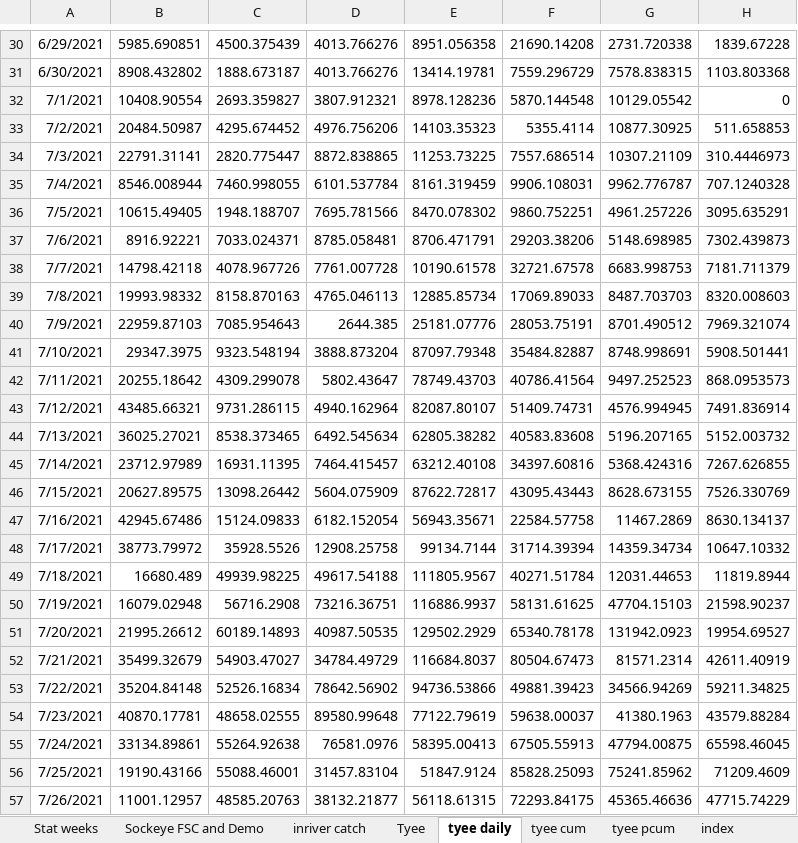
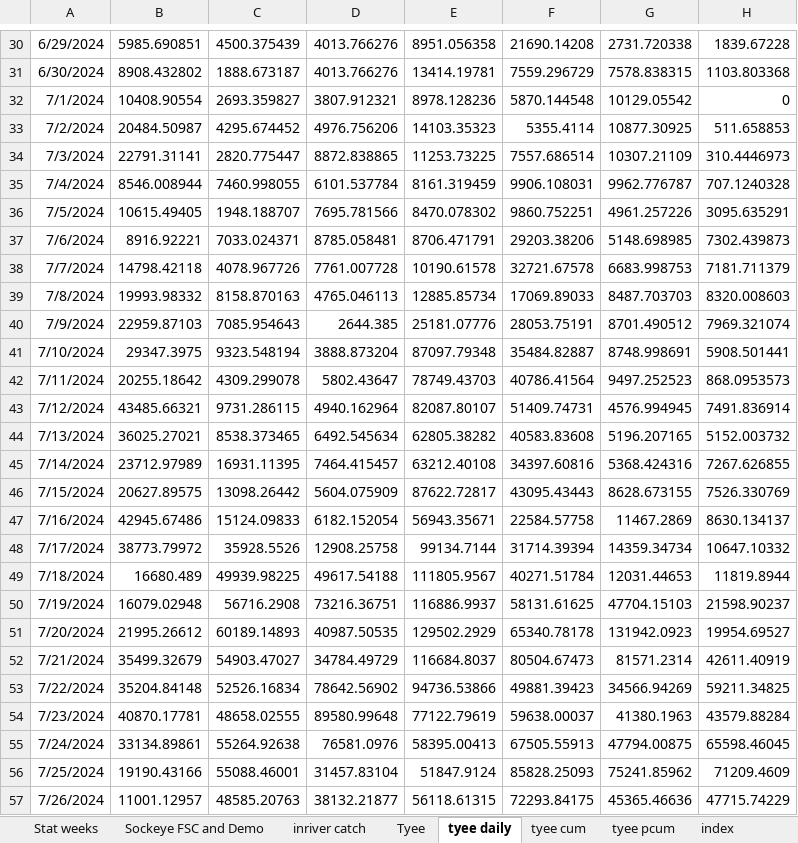
Before and after one commit to Coastland-Research/skeena-salmon-inseason-updates, an Excel workbook: data/tyee and catch and fence in-season updates 2024.xlsx, sheet tyee daily, drawn as a sheet; only a part is shown, gaps mark what is left out; values as stored, in another font and other column widths than the file's, no borders; the diff covers the shown part only; the diff names each change by its address in the sheet, - before the commit and + after, or states it on an @@ line.

Commit message:
update tyee inseason updates dates to 2024

```diff
--- a/data/tyee and catch and fence in-season updates 2024.xlsx (sheet tyee daily)
+++ b/data/tyee and catch and fence in-season updates 2024.xlsx (sheet tyee daily)
-A30: 6/29/2021
+A30: 6/29/2024
-A31: 6/30/2021
+A31: 6/30/2024
-A32: 7/1/2021
+A32: 7/1/2024
-A33: 7/2/2021
+A33: 7/2/2024
-A34: 7/3/2021
+A34: 7/3/2024
-A35: 7/4/2021
+A35: 7/4/2024
-A36: 7/5/2021
+A36: 7/5/2024
-A37: 7/6/2021
+A37: 7/6/2024
-A38: 7/7/2021
+A38: 7/7/2024
-A39: 7/8/2021
+A39: 7/8/2024
-A40: 7/9/2021
+A40: 7/9/2024
-A41: 7/10/2021
+A41: 7/10/2024
-A42: 7/11/2021
+A42: 7/11/2024
-A43: 7/12/2021
+A43: 7/12/2024
-A44: 7/13/2021
+A44: 7/13/2024
-A45: 7/14/2021
+A45: 7/14/2024
-A46: 7/15/2021
+A46: 7/15/2024
-A47: 7/16/2021
+A47: 7/16/2024
-A48: 7/17/2021
+A48: 7/17/2024
-A49: 7/18/2021
+A49: 7/18/2024
-A50: 7/19/2021
+A50: 7/19/2024
-A51: 7/20/2021
+A51: 7/20/2024
-A52: 7/21/2021
+A52: 7/21/2024
-A53: 7/22/2021
+A53: 7/22/2024
-A54: 7/23/2021
+A54: 7/23/2024
-A55: 7/24/2021
+A55: 7/24/2024
-A56: 7/25/2021
+A56: 7/25/2024
-A57: 7/26/2021
+A57: 7/26/2024
```
Also changed, not shown: 83 edited cells and cell formats elsewhere in this sheet.
